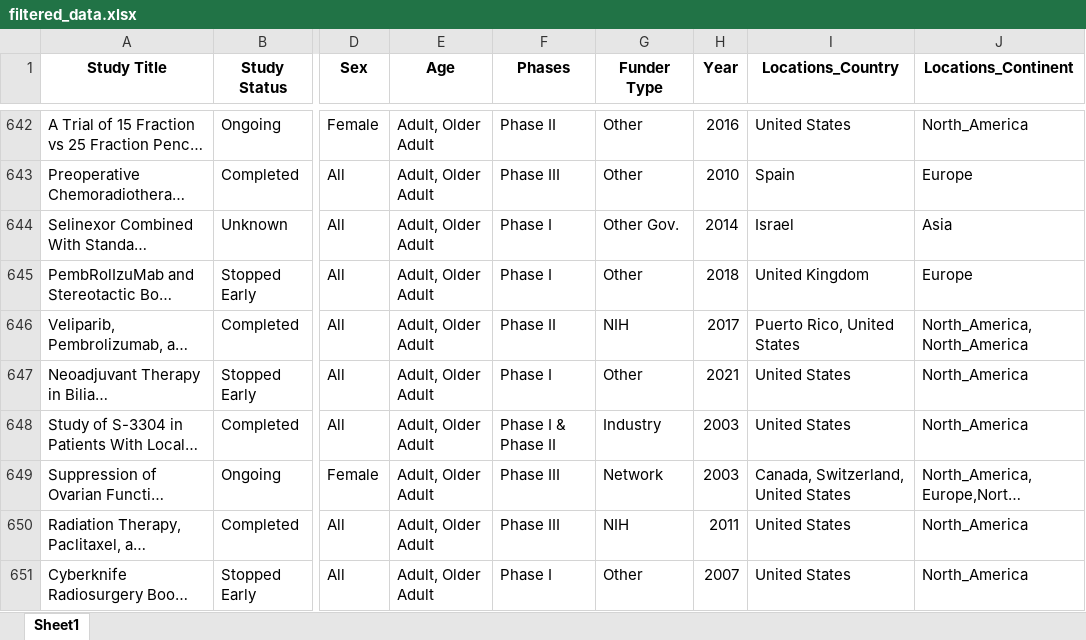
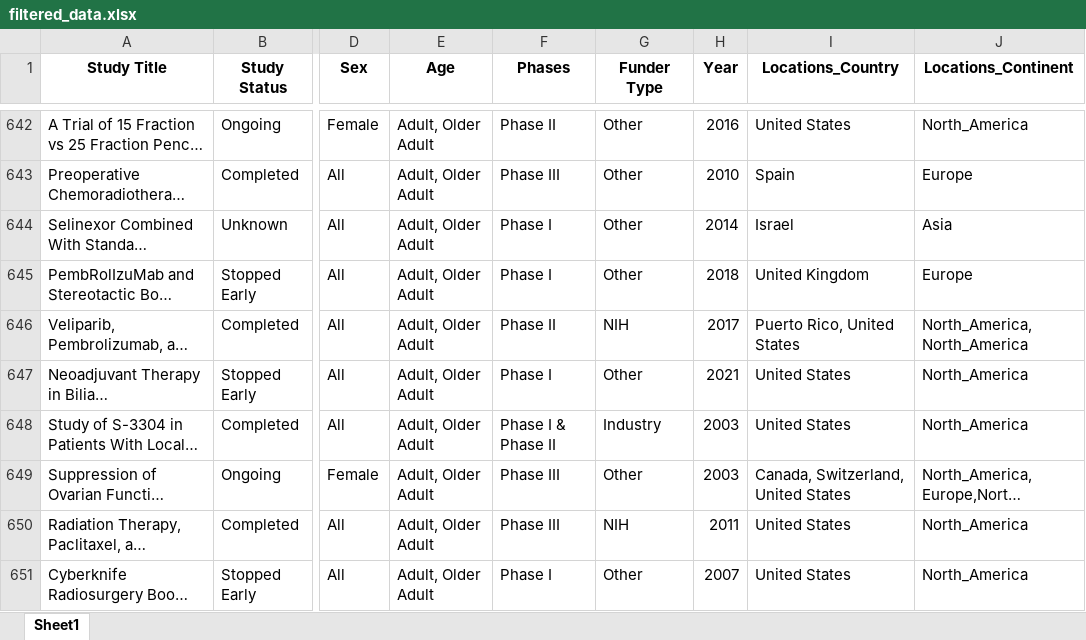
Before and after one commit to maksymfritsak/Clinical_Trials_Analysis_ClinicalTrials.Gov_Database, an Excel workbook: filtered_data.xlsx, sheet Sheet1, drawn as a sheet; only a part is shown, gaps mark what is left out; long unchanged cells end in …; values as stored, in another font and other column widths than the file's, no borders; the diff covers the shown part only; the diff names each change by its address in the sheet, - before the commit and + after, or states it on an @@ line.

```diff
--- a/filtered_data.xlsx (sheet Sheet1)
+++ b/filtered_data.xlsx (sheet Sheet1)
-G644 (Funder Type): Other Gov.
+G644 (Funder Type): Other
-G649 (Funder Type): Network
+G649 (Funder Type): Other
```
Also changed, not shown: 313 edited cells elsewhere in this sheet, 14 other files.
